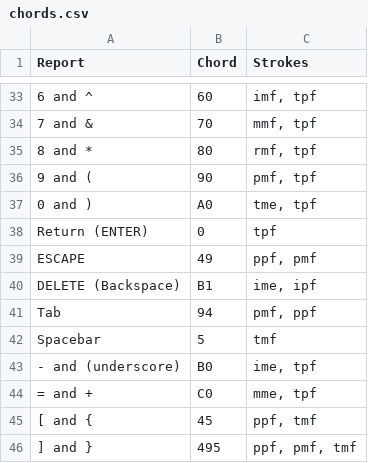
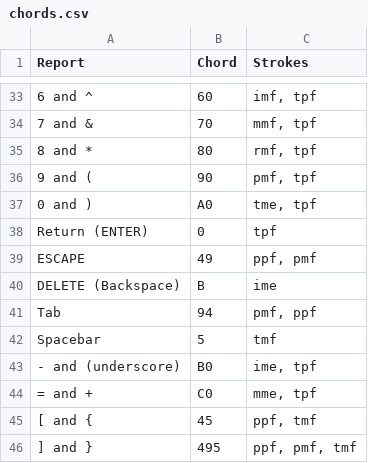
Before and after one commit to InTEGr8or/handex, a CSV file: content/chords.csv, drawn as a sheet; only a part is shown, gaps mark what is left out.

```diff
--- a/content/chords.csv
+++ b/content/chords.csv
@@ -39,3 +39,3 @@ Return (ENTER),0,tpf
 ESCAPE,49,"ppf, pmf"
-DELETE (Backspace),B1,"ime, ipf"
+DELETE (Backspace),B,ime
 Tab,94,"pmf, ppf"
```
Also changed, not shown: 6 other files.
